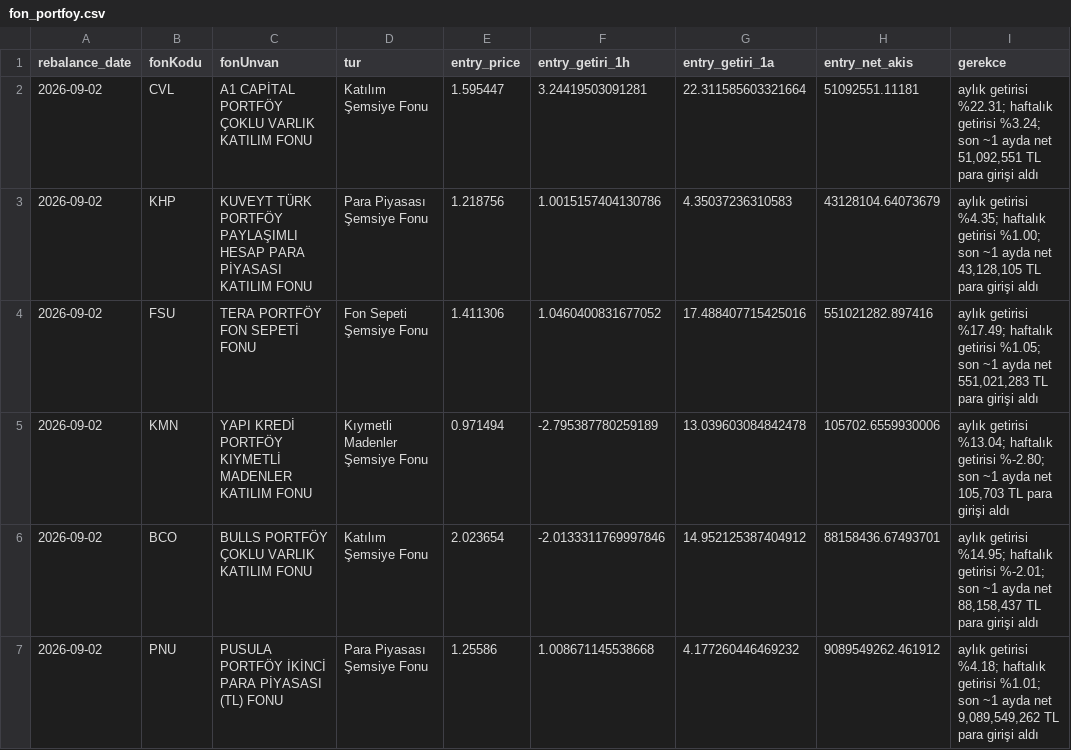
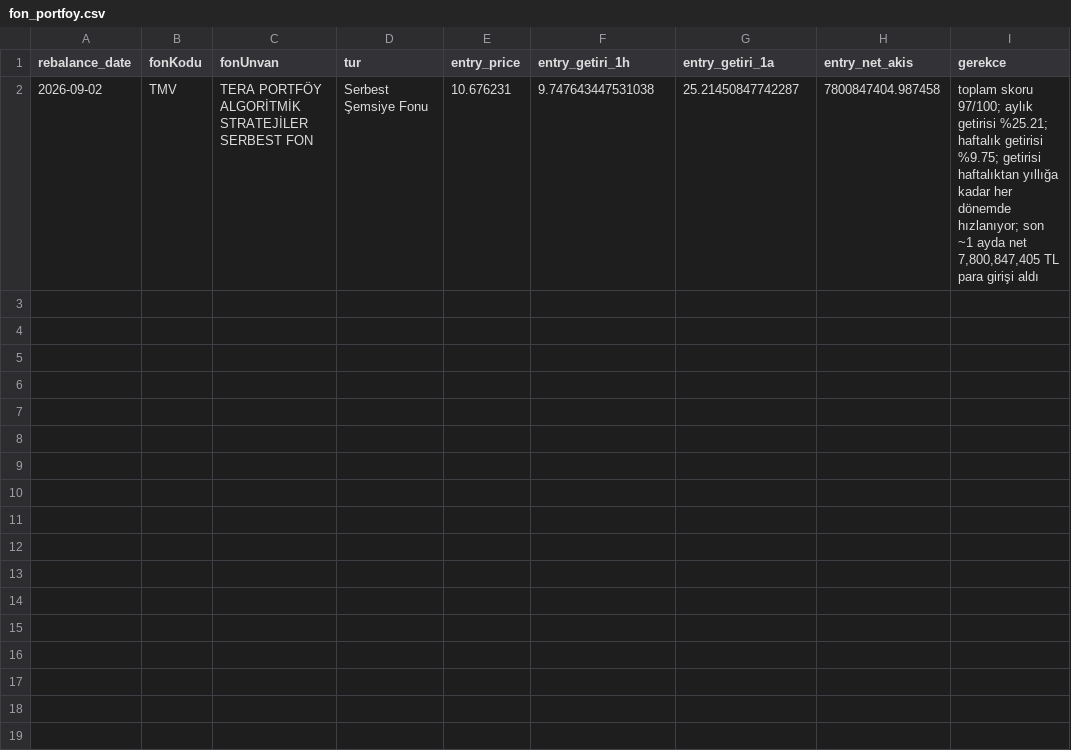
Before and after one commit to alprgl/Bist-model-portfoy, a CSV file: fon_portfoy.csv, drawn as a sheet; removed rows and columns are numbered as before the commit, all else as after; the diff names each change by its address in the sheet, - before the commit and + after, or states it on an @@ line.

```diff
--- a/fon_portfoy.csv
+++ b/fon_portfoy.csv
-row 2: 2026-09-02 | CVL | A1 CAPİTAL PORTFÖY ÇOKLU VARLIK KATILIM FONU | Katılım Şemsiye Fonu | 1.595447 | 3.24419503091281 | 22.311585603321664 | 51092551.11181 | aylık getirisi %22.31; haftalık getirisi %3.24; son ~1 ayda net 51,092,551 TL para girişi aldı
-row 3: 2026-09-02 | KHP | KUVEYT TÜRK PORTFÖY PAYLAŞIMLI HESAP PARA PİYASASI KATILIM FONU | Para Piyasası Şemsiye Fonu | 1.218756 | 1.0015157404130786 | 4.35037236310583 | 43128104.64073679 | aylık getirisi %4.35; haftalık getirisi %1.00; son ~1 ayda net 43,128,105 TL para girişi aldı
-row 4: 2026-09-02 | FSU | TERA PORTFÖY FON SEPETİ FONU | Fon Sepeti Şemsiye Fonu | 1.411306 | 1.0460400831677052 | 17.488407715425016 | 551021282.897416 | aylık getirisi %17.49; haftalık getirisi %1.05; son ~1 ayda net 551,021,283 TL para girişi aldı
-row 5: 2026-09-02 | KMN | YAPI KREDİ PORTFÖY KIYMETLİ MADENLER KATILIM FONU | Kıymetli Madenler Şemsiye Fonu | 0.971494 | -2.795387780259189 | 13.039603084842478 | 105702.6559930006 | aylık getirisi %13.04; haftalık getirisi %-2.80; son ~1 ayda net 105,703 TL para girişi aldı
-row 6: 2026-09-02 | BCO | BULLS PORTFÖY ÇOKLU VARLIK KATILIM FONU | Katılım Şemsiye Fonu | 2.023654 | -2.0133311769997846 | 14.952125387404912 | 88158436.67493701 | aylık getirisi %14.95; haftalık getirisi %-2.01; son ~1 ayda net 88,158,437 TL para girişi aldı
-row 7: 2026-09-02 | PNU | PUSULA PORTFÖY İKİNCİ PARA PİYASASI (TL) FONU | Para Piyasası Şemsiye Fonu | 1.25586 | 1.008671145538668 | 4.177260446469232 | 9089549262.461912 | aylık getirisi %4.18; haftalık getirisi %1.01; son ~1 ayda net 9,089,549,262 TL para girişi aldı
+row 2: 2026-09-02 | TMV | TERA PORTFÖY ALGORİTMİK STRATEJİLER SERBEST FON | Serbest Şemsiye Fonu | 10.676231 | 9.747643447531038 | 25.21450847742287 | 7800847404.987458 | toplam skoru 97/100; aylık getirisi %25.21; haftalık getirisi %9.75; getirisi haftalıktan yıllığa kadar her dönemde hızlanıyor; son ~1 ayda net 7,800,847,405 TL para girişi aldı
```
Also changed, not shown: 1 other file.
